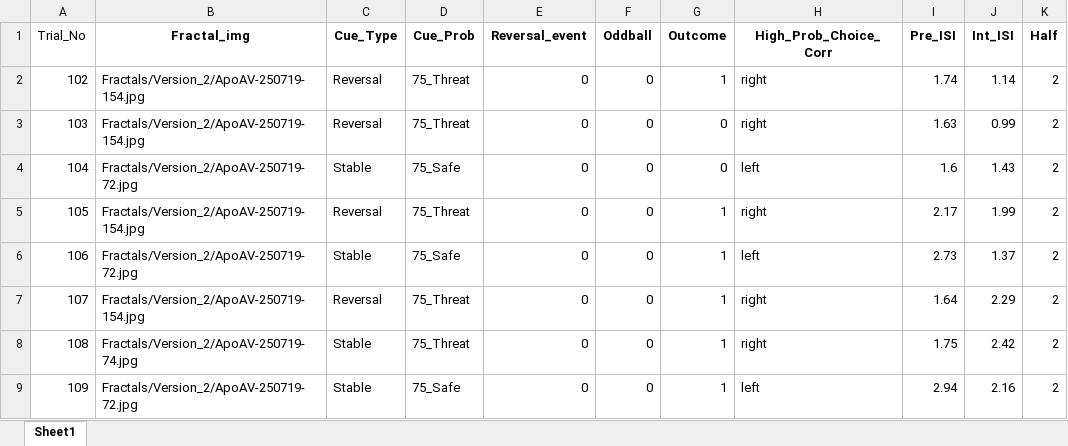
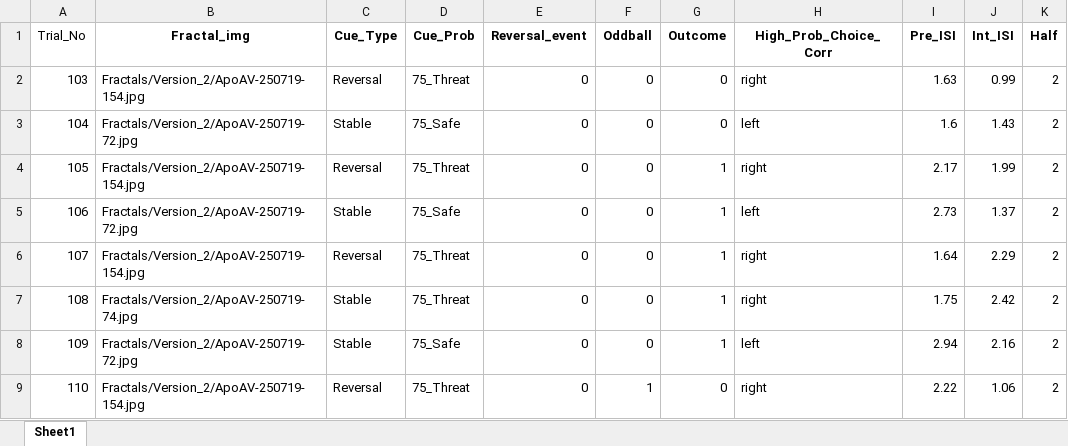
Before and after one commit to mjcolwell/pavlovian_aversive_learning_task, an Excel workbook: Conditions/Version_2/PAL_Deterministic Schedule_V2_H2.xlsx, sheet Sheet1, drawn as a sheet; only a part is shown; the shorter side is filled out with more unchanged rows; values as stored, in another font and other column widths than the file's, no borders; the diff names each change by its address in the sheet, - before the commit and + after, or states it on an @@ line.

```diff
--- a/Conditions/Version_2/PAL_Deterministic Schedule_V2_H2.xlsx (sheet Sheet1)
+++ b/Conditions/Version_2/PAL_Deterministic Schedule_V2_H2.xlsx (sheet Sheet1)
-row 2: 102 | Fractals/Version_2/ApoAV-250719-154.jpg | Reversal | 75_Threat | 0 | 0 | 1 | right | 1.74 | 1.14 | 2
```
Also changed, not shown: Conditions/Version_2/PAL_Deterministic Schedule_V2_H1.xlsx.
